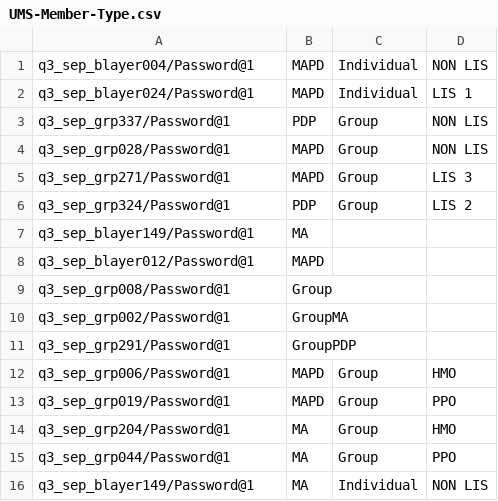
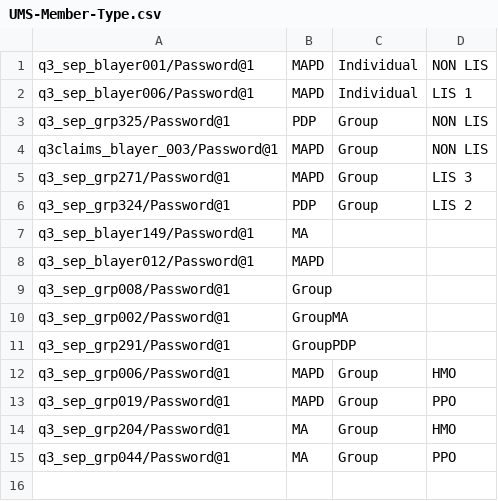
Before and after one commit to swati13oct/MnR, a CSV file: cukesatdd/src/main/resources/database/UMS-Member-Type.csv, drawn as a sheet.

Commit message:
F104838:US664161-AARP FED MAPD MEMBER Need Help Section

```diff
--- a/cukesatdd/src/main/resources/database/UMS-Member-Type.csv
+++ b/cukesatdd/src/main/resources/database/UMS-Member-Type.csv
@@ -1,5 +1,5 @@
-q3_sep_blayer004/Password@1,MAPD,Individual,NON LIS
-q3_sep_blayer024/Password@1,MAPD,Individual,LIS 1
-q3_sep_grp337/Password@1,PDP,Group,NON LIS
-q3_sep_grp028/Password@1,MAPD,Group,NON LIS
+q3_sep_blayer001/Password@1,MAPD,Individual,NON LIS
+q3_sep_blayer006/Password@1,MAPD,Individual,LIS 1
+q3_sep_grp325/Password@1,PDP,Group,NON LIS
+q3claims_blayer_003/Password@1,MAPD,Group,NON LIS
 q3_sep_grp271/Password@1,MAPD,Group,LIS 3
@@ -15,2 +15 @@ q3_sep_grp204/Password@1,MA,Group,HMO
 q3_sep_grp044/Password@1,MA,Group,PPO
-q3_sep_blayer149/Password@1,MA,Individual,NON LIS
```
